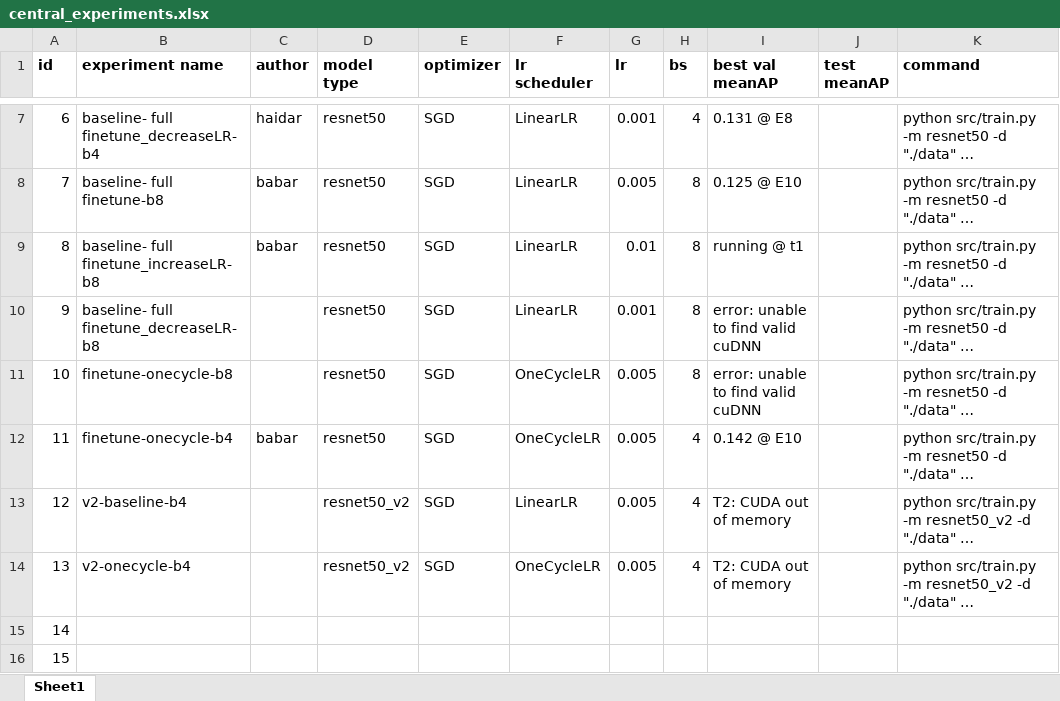
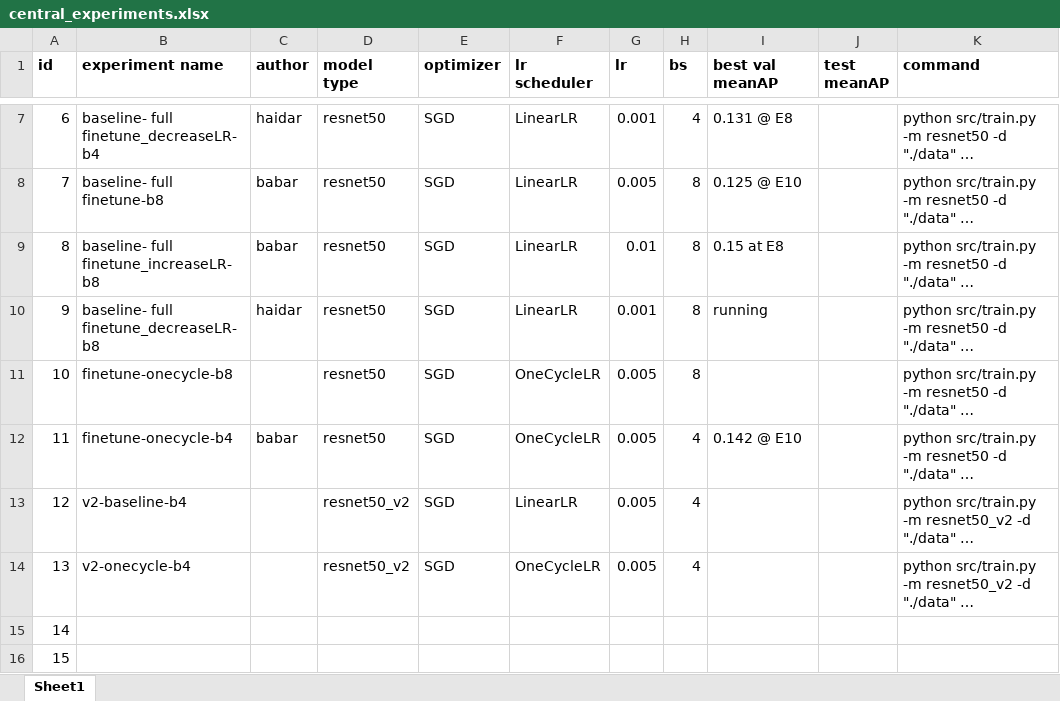
Before and after one commit to badark/smartathon, an Excel workbook: docs/central_experiments.xlsx, sheet Sheet1, drawn as a sheet; only a part is shown, gaps mark what is left out; long unchanged cells end in …; values as stored, in another font and other column widths than the file's, no borders; the diff names each change by its address in the sheet, - before the commit and + after, or states it on an @@ line.

Commit message:
Update central_experiments.xlsx

```diff
--- a/docs/central_experiments.xlsx (sheet Sheet1)
+++ b/docs/central_experiments.xlsx (sheet Sheet1)
-I9 (best val meanAP): running @ t1
+I9 (best val meanAP): 0.15 at E8
-C10 (author): (empty)
+C10 (author): haidar
-I10 (best val meanAP): error: unable to find valid cuDNN
+I10 (best val meanAP): running
-I11 (best val meanAP): error: unable to find valid cuDNN
+I11 (best val meanAP): (empty)
-I13:I14 (best val meanAP): T2: CUDA out of memory
+I13:I14 (best val meanAP): (empty)
```
